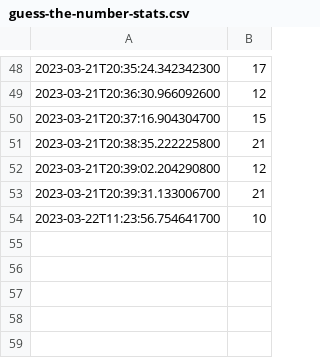
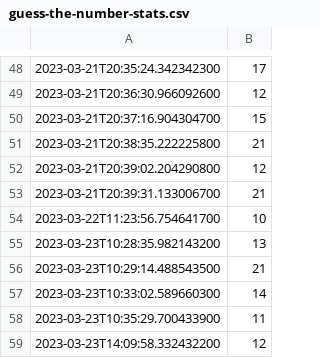
Before and after one commit to tpstjn/COMP452-CodeTesting, a CSV file: guess-the-number-stats.csv, drawn as a sheet; only a part is shown, gaps mark what is left out.

Commit message:
edited computer guesses panel and stats panel/file

```diff
--- a/guess-the-number-stats.csv
+++ b/guess-the-number-stats.csv
@@ -54 +54,6 @@
 "2023-03-22T11:23:56.754641700","10"
+"2023-03-23T10:28:35.982143200","13"
+"2023-03-23T10:29:14.488543500","21"
+"2023-03-23T10:33:02.589660300","14"
+"2023-03-23T10:35:29.700433900","11"
+"2023-03-23T14:09:58.332432200","12"
```
Also changed, not shown: 5 other files.
